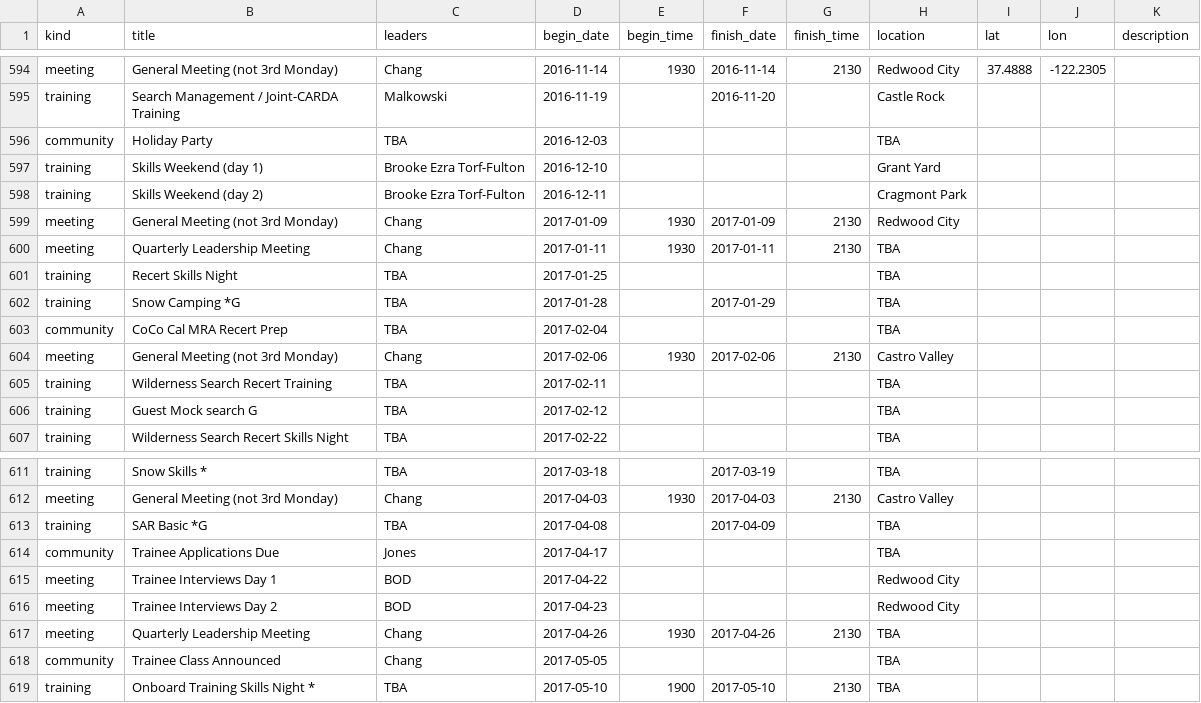
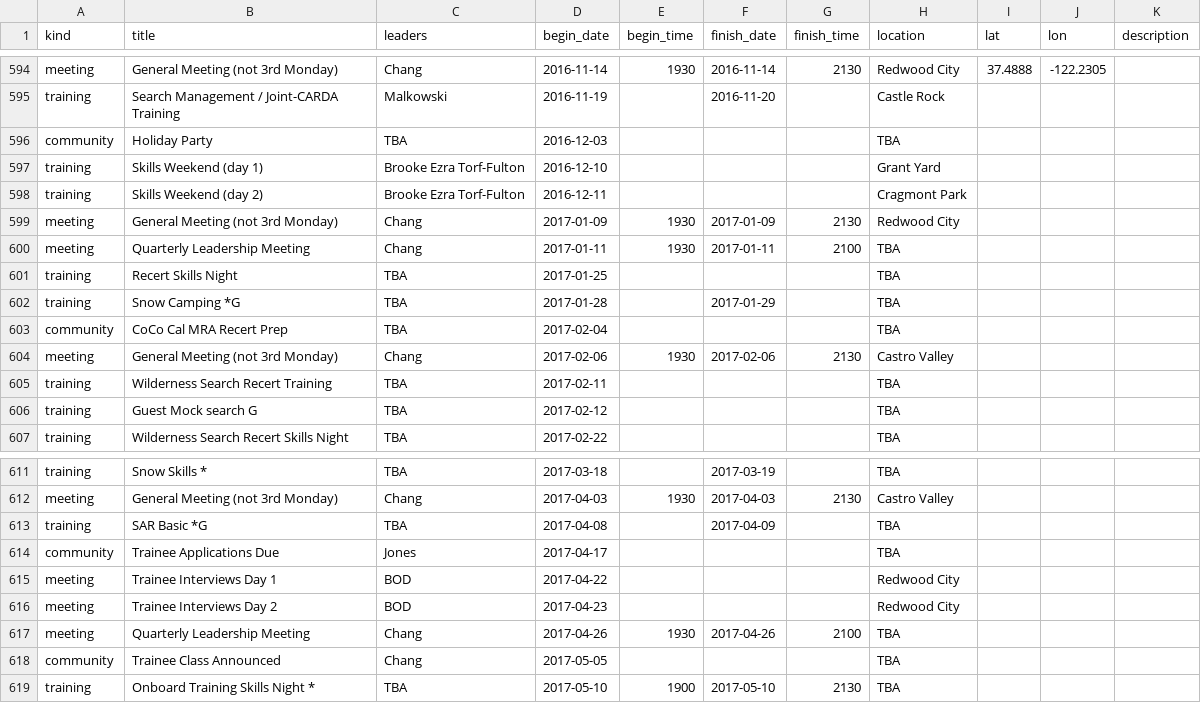
Before and after one commit to kantarjiev/BAMRU-Org, a CSV file: cal_data/bnet.csv, drawn as a sheet; only a part is shown, gaps mark what is left out; the diff covers the shown part only.

Commit message:
Update calendar data @ 16-11-16 07:50

```diff
--- a/cal_data/bnet.csv
+++ b/cal_data/bnet.csv
@@ -750,3 +750,3 @@ training,Skills Weekend (day 2),Brooke Ezra Torf-Fulton,2016-12-11,"","","",Crag
 meeting,General Meeting (not 3rd Monday),Chang,2017-01-09,1930,2017-01-09,2130,Redwood City,,,""
-meeting,Quarterly Leadership Meeting,Chang,2017-01-11,1930,2017-01-11,2130,TBA,,,""
+meeting,Quarterly Leadership Meeting,Chang,2017-01-11,1930,2017-01-11,2100,TBA,,,""
 training,Recert Skills Night,TBA,2017-01-25,"","","",TBA,,,""
@@ -767,3 +767,3 @@ meeting,Trainee Interviews Day 1,BOD,2017-04-22,"","","",Redwood City,,,""
 meeting,Trainee Interviews Day 2,BOD,2017-04-23,"","","",Redwood City,,,""
-meeting,Quarterly Leadership Meeting,Chang,2017-04-26,1930,2017-04-26,2130,TBA,,,""
+meeting,Quarterly Leadership Meeting,Chang,2017-04-26,1930,2017-04-26,2100,TBA,,,""
 community, Trainee Class Announced,Chang,2017-05-05,"","","",TBA,,,""
```
Also changed, not shown: 3 added rows, 19 moved rows and 3 edited cells elsewhere in this file, 1 other file.
